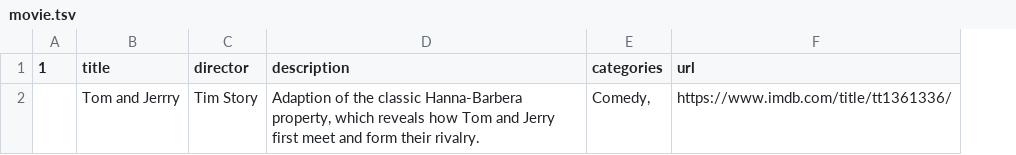
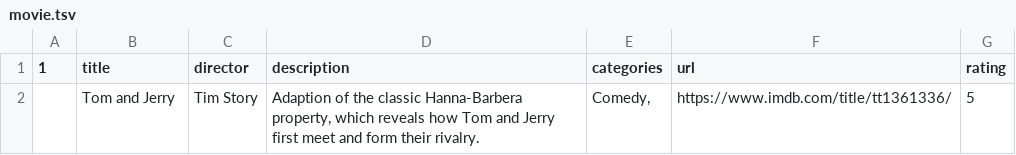
Before and after one commit to prataprohit2102/CTC-TeaM, a TSV file: suite_CTC_TeaM/tst_UI_add_movie_admin/movie.tsv, drawn as a sheet; the diff names each change by its address in the sheet, - before the commit and + after, or states it on an @@ line.

```diff
--- a/suite_CTC_TeaM/tst_UI_add_movie_admin/movie.tsv
+++ b/suite_CTC_TeaM/tst_UI_add_movie_admin/movie.tsv
+column G (rating), row 2: 5
-B2 (title): Tom and Jerrry
+B2 (title): Tom and Jerry
```
Also changed, not shown: 8 other files.
